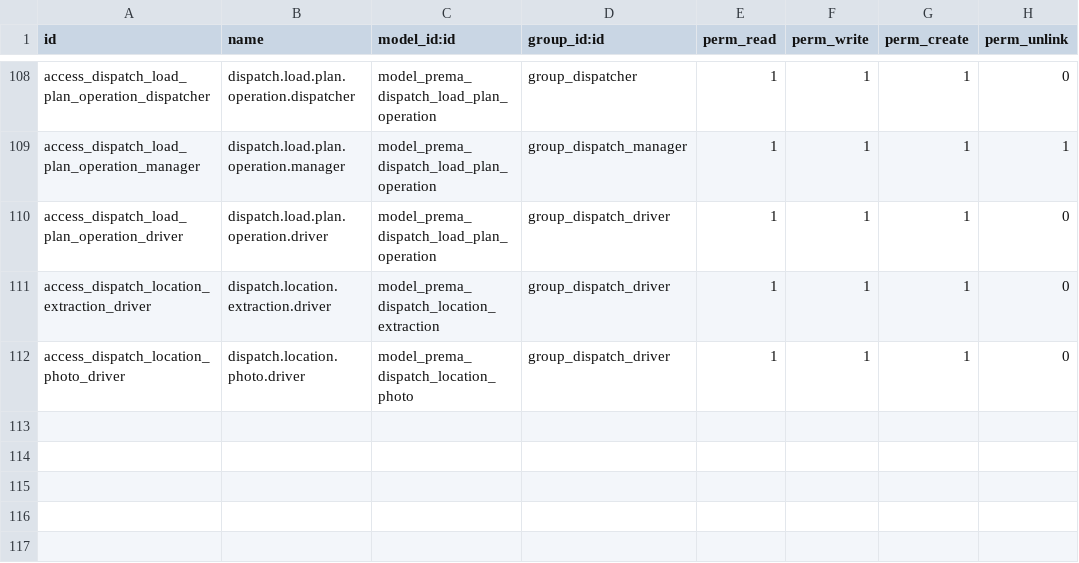
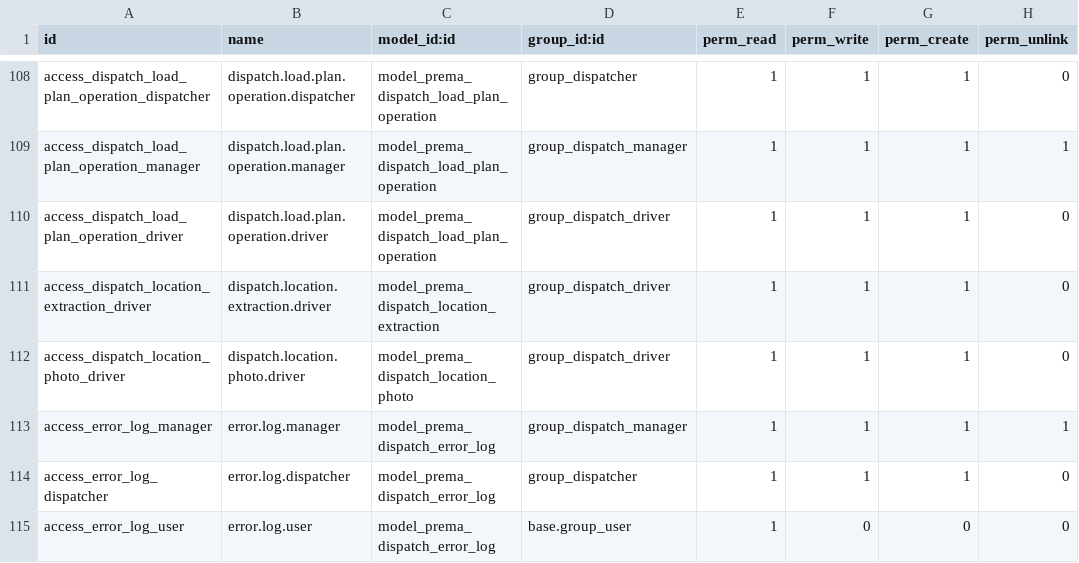
Before and after one commit to ahmadtibrahim/prema_dispatch, a CSV file: security/ir.model.access.csv, drawn as a sheet; only a part is shown, gaps mark what is left out.

```diff
--- a/security/ir.model.access.csv
+++ b/security/ir.model.access.csv
@@ -112 +112,4 @@ access_dispatch_location_extraction_driver,dispatch.location.extraction.driver,m
 access_dispatch_location_photo_driver,dispatch.location.photo.driver,model_prema_dispatch_location_photo,group_dispatch_driver,1,1,1,0
+access_error_log_manager,error.log.manager,model_prema_dispatch_error_log,group_dispatch_manager,1,1,1,1
+access_error_log_dispatcher,error.log.dispatcher,model_prema_dispatch_error_log,group_dispatcher,1,1,1,0
+access_error_log_user,error.log.user,model_prema_dispatch_error_log,base.group_user,1,0,0,0
```
Also changed, not shown: 5 other files.
